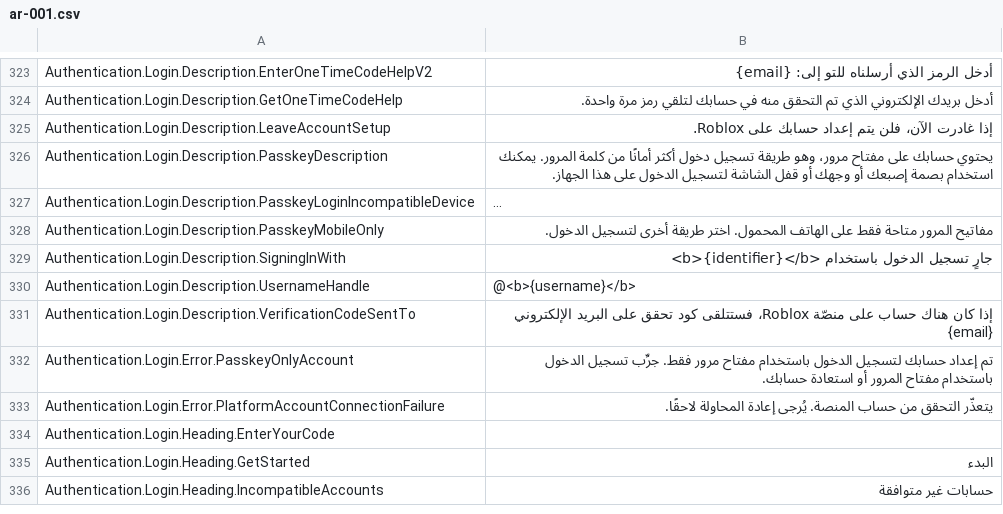
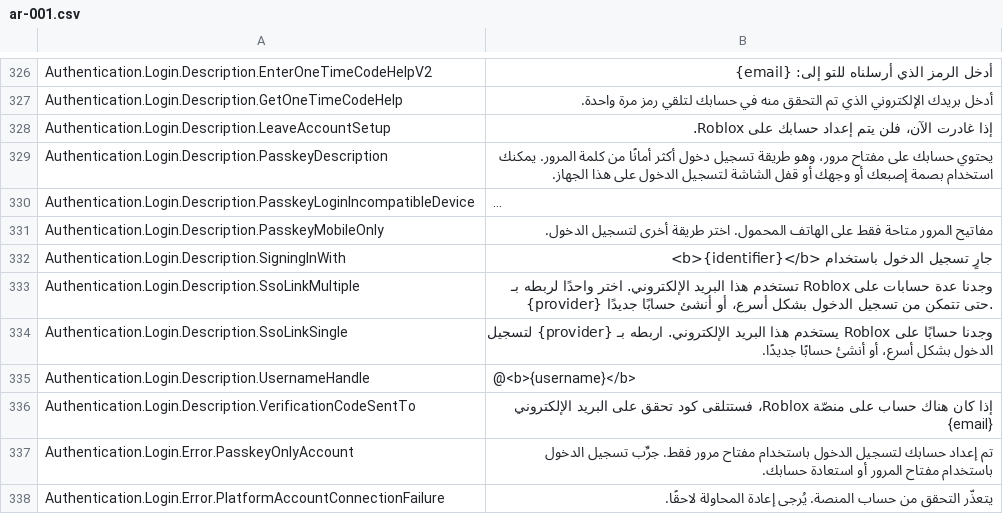
Before and after one commit to EliCauvert/Roblox-Datamining, a CSV file: UniversalApp/Locales/Common/ar-001.csv, drawn as a sheet; only a part is shown, gaps mark what is left out; the shorter side is filled out with more unchanged rows; long unchanged cells end in …; the diff covers the shown part only; the diff names each change by its address in the sheet, - before the commit and + after, or states it on an @@ line.

```diff
--- a/UniversalApp/Locales/Common/ar-001.csv
+++ b/UniversalApp/Locales/Common/ar-001.csv
+row 333: Authentication.Login.Description.SsoLinkMultiple | وجدنا عدة حسابات على Roblox تستخدم هذا البريد الإلكتروني. اختر واحدًا لربطه بـ {provider} حتى تتمكن من تسجيل الدخول بشكل أسرع، أو أنشئ حسابًا جديدًا.
+row 334: Authentication.Login.Description.SsoLinkSingle | وجدنا حسابًا على Roblox يستخدم هذا البريد الإلكتروني. اربطه بـ {provider} لتسجيل الدخول بشكل أسرع، أو أنشئ حسابًا جديدًا.
```
Also changed, not shown: 6 added rows and 1 edited cell elsewhere in this file, UniversalApp/Locales/Common/en-us.csv, UniversalApp/Locales/Common/hi-in.csv, 20 other files.
